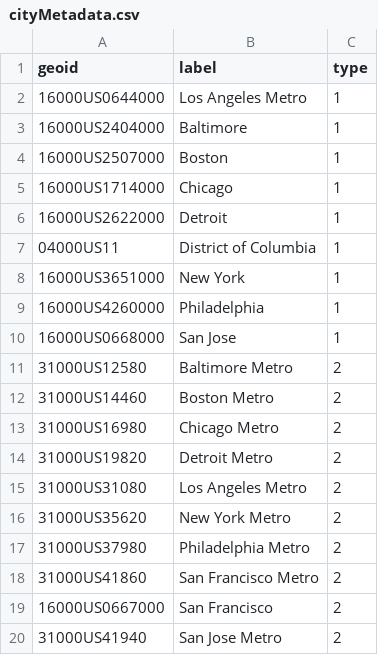
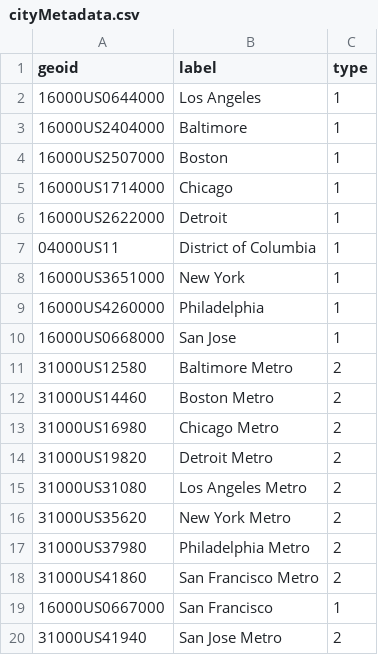
Before and after one commit to egunn/Final-Project, a CSV file: data/cityMetadata.csv, drawn as a sheet.

Commit message:
commit before implementing re-nested data to sep cities and metro areas

```diff
--- a/data/cityMetadata.csv
+++ b/data/cityMetadata.csv
@@ -1,3 +1,3 @@
 geoid,label,type
-16000US0644000,Los Angeles Metro,1
+16000US0644000,Los Angeles,1
 16000US2404000,Baltimore,1
@@ -18,3 +18,3 @@ geoid,label,type
 31000US41860,San Francisco Metro,2
-16000US0667000,San Francisco,2
+16000US0667000,San Francisco,1
 31000US41940,San Jose Metro,2
```
Also changed, not shown: 3 other files.
